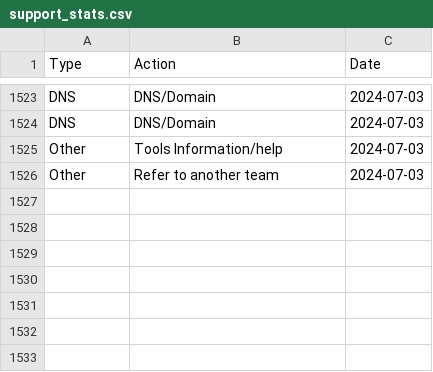
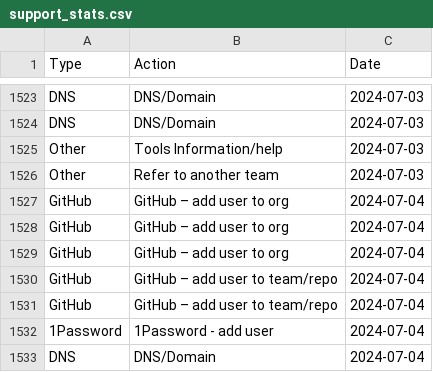
Before and after one commit to ministryofjustice/operations-engineering, a CSV file: data/support_stats/support_stats.csv, drawn as a sheet; only a part is shown, gaps mark what is left out; the diff names each change by its address in the sheet, - before the commit and + after, or states it on an @@ line.

Commit message:
Upload support stats data
Adds support stats data for 04/07/24

```diff
--- a/data/support_stats/support_stats.csv
+++ b/data/support_stats/support_stats.csv
+row 1527: GitHub | GitHub – add user to org | 2024-07-04
+row 1528: GitHub | GitHub – add user to org | 2024-07-04
+row 1529: GitHub | GitHub – add user to org | 2024-07-04
+row 1530: GitHub | GitHub – add user to team/repo | 2024-07-04
+row 1531: GitHub | GitHub – add user to team/repo | 2024-07-04
+row 1532: 1Password | 1Password - add user | 2024-07-04
+row 1533: DNS | DNS/Domain | 2024-07-04
```
